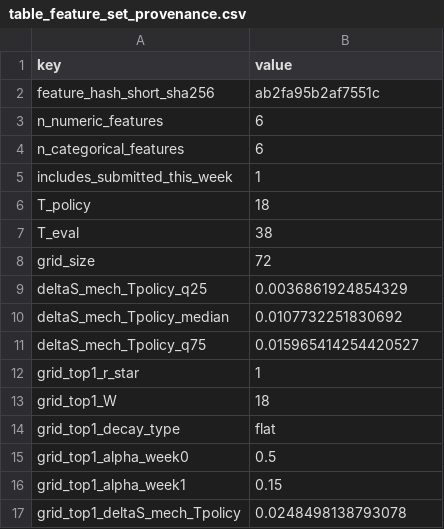
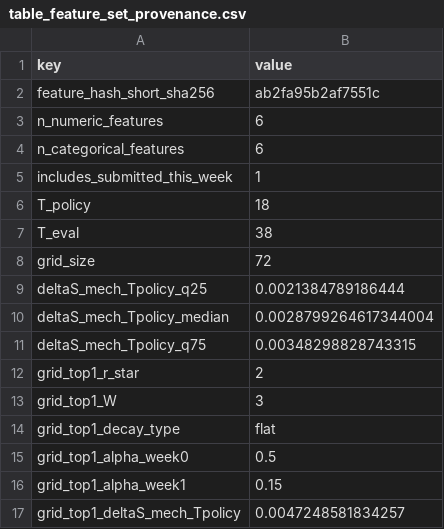
Before and after one commit to rafa-rodriguess/TCS_Students_Dropout_v3, a CSV file: outputs_v2/tables/table_feature_set_provenance.csv, drawn as a sheet.

```diff
--- a/outputs_v2/tables/table_feature_set_provenance.csv
+++ b/outputs_v2/tables/table_feature_set_provenance.csv
@@ -8,7 +8,7 @@ T_eval,38
 grid_size,72
-deltaS_mech_Tpolicy_q25,0.0036861924854329
-deltaS_mech_Tpolicy_median,0.0107732251830692
-deltaS_mech_Tpolicy_q75,0.015965414254420527
-grid_top1_r_star,1
-grid_top1_W,18
+deltaS_mech_Tpolicy_q25,0.0021384789186444
+deltaS_mech_Tpolicy_median,0.0028799264617344004
+deltaS_mech_Tpolicy_q75,0.00348298828743315
+grid_top1_r_star,2
+grid_top1_W,3
 grid_top1_decay_type,flat
@@ -16,2 +16,2 @@ grid_top1_alpha_week0,0.5
 grid_top1_alpha_week1,0.15
-grid_top1_deltaS_mech_Tpolicy,0.0248498138793078
+grid_top1_deltaS_mech_Tpolicy,0.0047248581834257
```
Also changed, not shown: outputs_v2/tables/rq3_policy_bootstrap_long.csv, outputs_v2/tables/rq3_policy_bootstrap_wide.csv, 10 other files.
